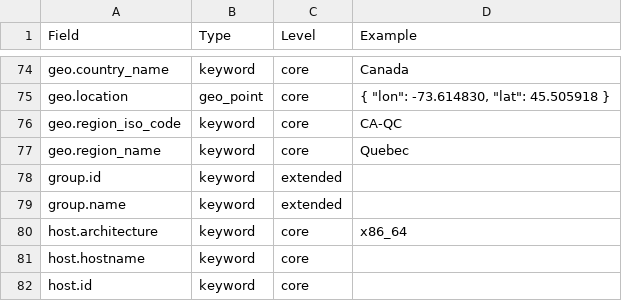
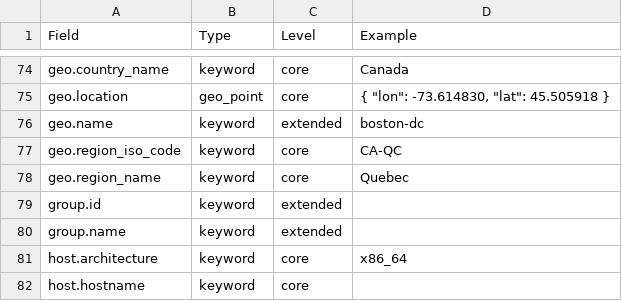
Before and after one commit to elastic/ecs, a CSV file: schema.csv, drawn as a sheet; only a part is shown, gaps mark what is left out; the shorter side is filled out with more unchanged rows; the diff names each change by its address in the sheet, - before the commit and + after, or states it on an @@ line.

Commit message:
Add `geo.name` as the field for ad hoc location names.
This is useful for representing location manually, in some situations.

```diff
--- a/schema.csv
+++ b/schema.csv
+row 76: geo.name | keyword | extended | boston-dc
```
Also changed, not shown: 4 other files.
